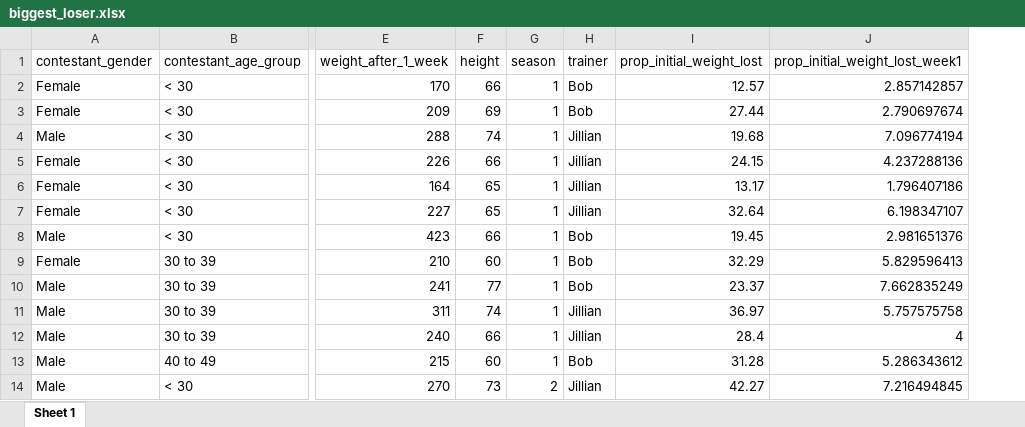
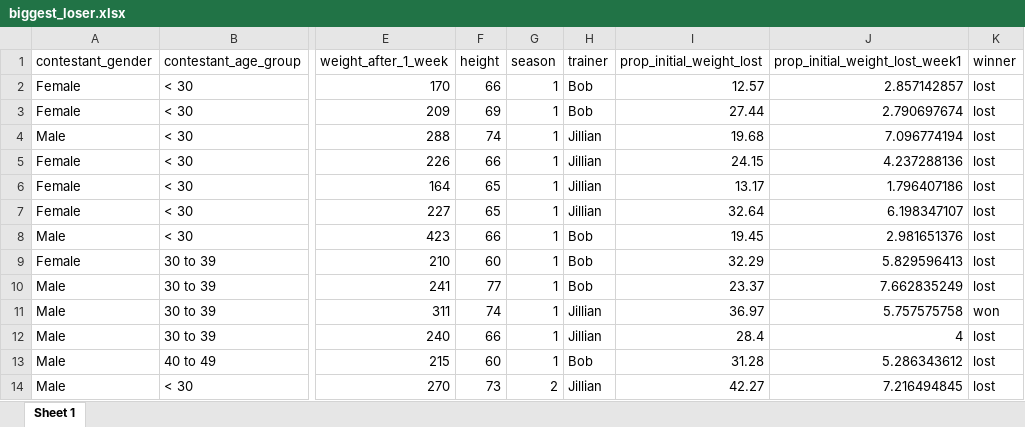
Before and after one commit to byuistats/data, an Excel workbook: biggest_loser/biggest_loser.xlsx, sheet Sheet 1, drawn as a sheet; only a part is shown, gaps mark what is left out; values as stored, in another font and other column widths than the file's, no borders; the diff names each change by its address in the sheet, - before the commit and + after, or states it on an @@ line.

Commit message:
added new column to biggest loser data that says who won.

```diff
--- a/biggest_loser/biggest_loser.xlsx (sheet Sheet 1)
+++ b/biggest_loser/biggest_loser.xlsx (sheet Sheet 1)
+column K (winner), rows 2-14: lost | lost | lost | lost | lost | lost | lost | lost | lost | won | lost | lost | lost
```
Also changed, not shown: 6 other files.
